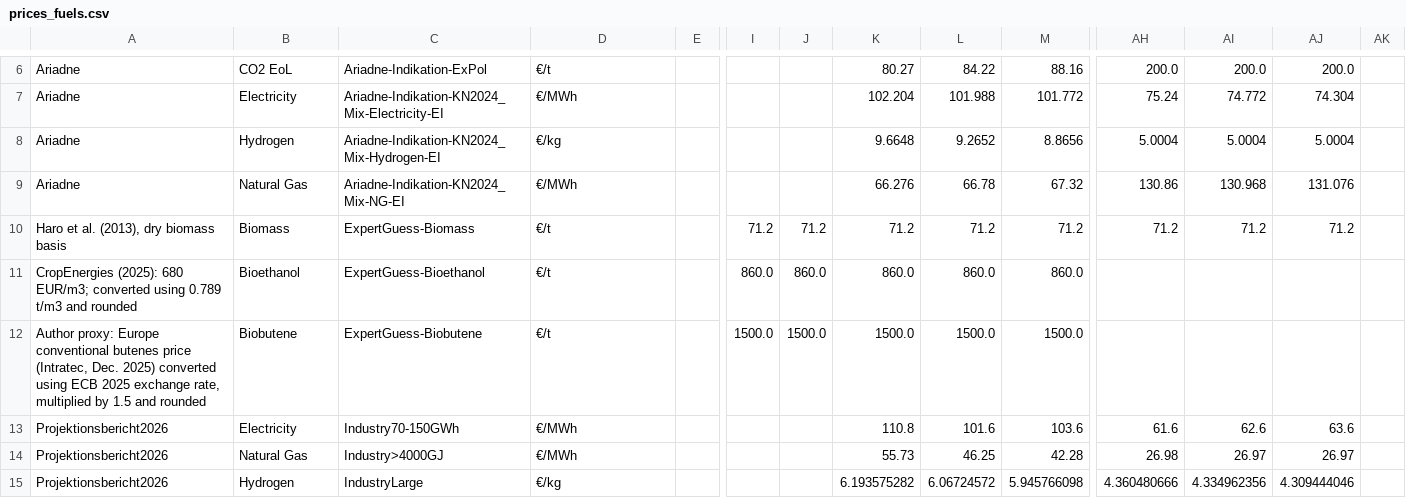
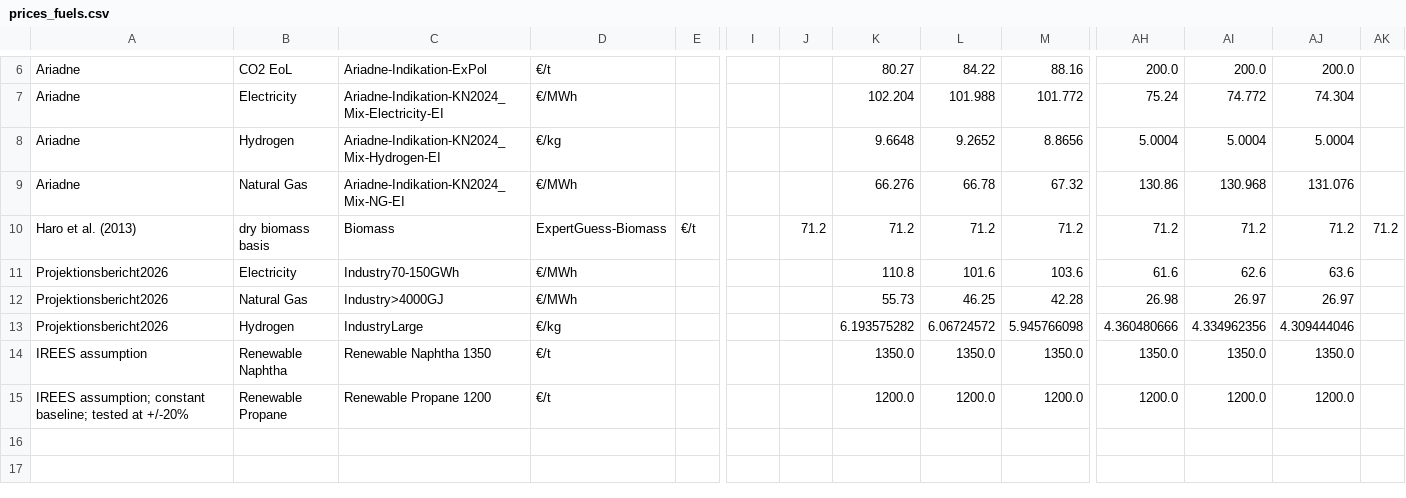
Before and after one commit to RobertMae/CaCoCa-IREES-fork, a CSV file: data/scenarios/basic/prices_fuels.csv, drawn as a sheet; only a part is shown, gaps mark what is left out; removed rows and columns are numbered as before the commit, all else as after; rows hold the shown columns only; the diff names each change by its address in the sheet, - before the commit and + after, or states it on an @@ line.

```diff
--- a/data/scenarios/basic/prices_fuels.csv
+++ b/data/scenarios/basic/prices_fuels.csv
-A10: Haro et al. (2013), dry biomass basis
+A10: Haro et al. (2013)
-B10: Biomass
+B10: dry biomass basis
-C10: ExpertGuess-Biomass
+C10: Biomass
-D10: €/t
+D10: ExpertGuess-Biomass
-E10: (empty)
+E10: €/t
-I10: 71.2
+I10: (empty)
-AK10: (empty)
+AK10: 71.2
-row 11: CropEnergies (2025): 680 EUR/m3; converted using 0.789 t/m3 and rounded | Bioethanol | ExpertGuess-Bioethanol | €/t |  | 860.0 | 860.0 | 860.0 | 860.0 | 860.0
-row 12: Author proxy: Europe conventional butenes price (Intratec, Dec. 2025) converted using ECB 2025 exchange rate, multiplied by 1.5 and rounded | Biobutene | ExpertGuess-Biobutene | €/t |  | 1500.0 | 1500.0 | 1500.0 | 1500.0 | 1500.0
+row 14: IREES assumption | Renewable Naphtha | Renewable Naphtha 1350 | €/t |  |  |  | 1350.0 | 1350.0 | 1350.0 | 1350.0 | 1350.0 | 1350.0
+row 15: IREES assumption; constant baseline; tested at +/-20% | Renewable Propane | Renewable Propane 1200 | €/t |  |  |  | 1200.0 | 1200.0 | 1200.0 | 1200.0 | 1200.0 | 1200.0
```
Also changed, not shown: config/projects_polymers.csv, data/tech/basic/polymers.csv, 26 other files.
